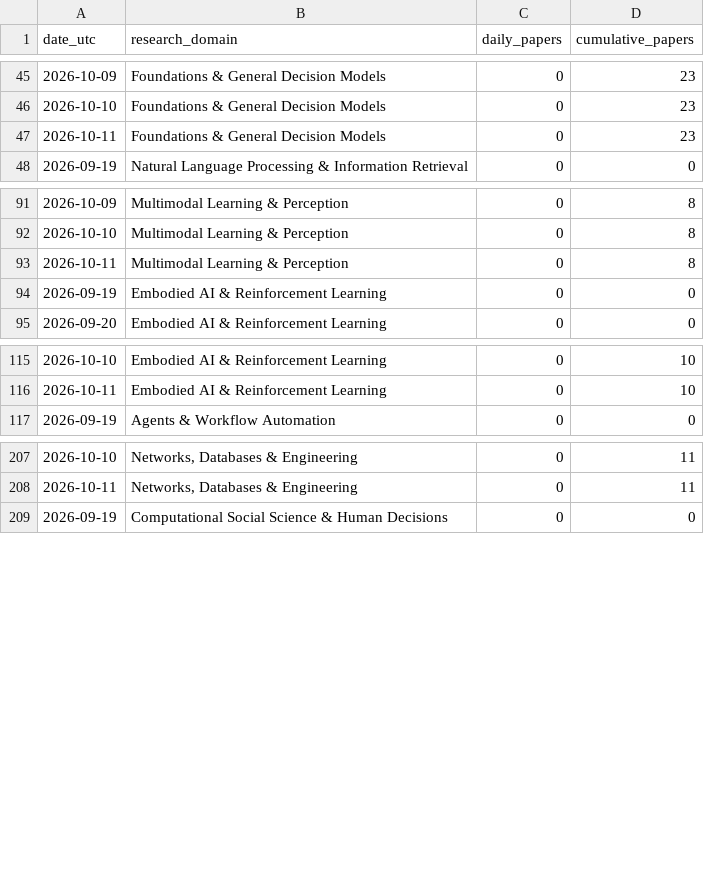
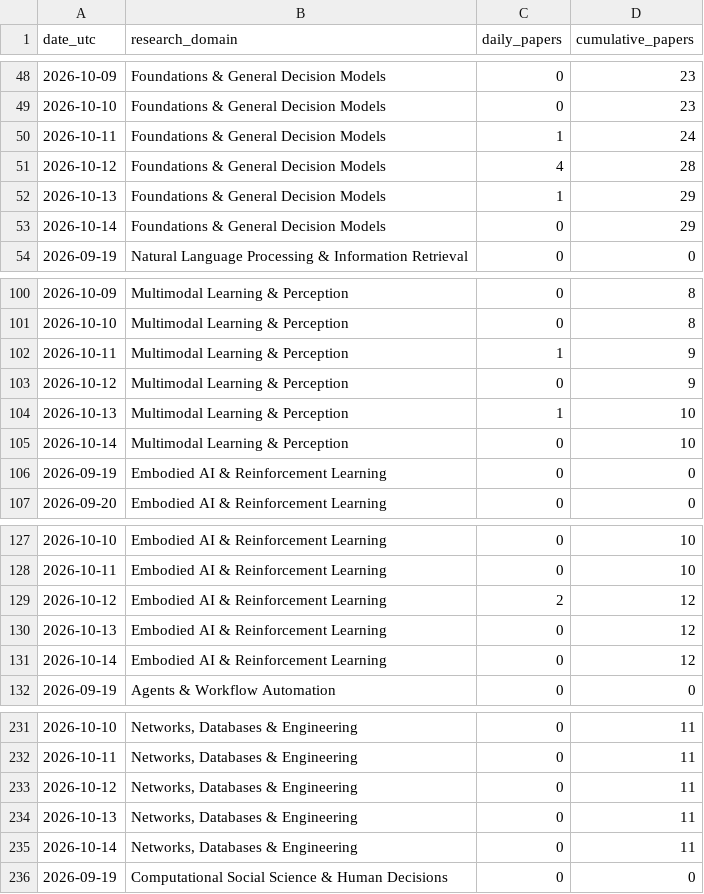
Before and after one commit to Oscar-dzy/Awesome-jev-papers, a CSV file: assets/trends/daily-paper-counts.csv, drawn as a sheet; only a part is shown, gaps mark what is left out; the diff covers the shown part only.

```diff
--- a/assets/trends/daily-paper-counts.csv
+++ b/assets/trends/daily-paper-counts.csv
@@ -46,3 +49,6 @@ date_utc,research_domain,daily_papers,cumulative_papers
 2026-10-10,Foundations & General Decision Models,0,23
-2026-10-11,Foundations & General Decision Models,0,23
+2026-10-11,Foundations & General Decision Models,1,24
+2026-10-12,Foundations & General Decision Models,4,28
+2026-10-13,Foundations & General Decision Models,1,29
+2026-10-14,Foundations & General Decision Models,0,29
 2026-09-19,Natural Language Processing & Information Retrieval,0,0
@@ -92,3 +101,6 @@ date_utc,research_domain,daily_papers,cumulative_papers
 2026-10-10,Multimodal Learning & Perception,0,8
-2026-10-11,Multimodal Learning & Perception,0,8
+2026-10-11,Multimodal Learning & Perception,1,9
+2026-10-12,Multimodal Learning & Perception,0,9
+2026-10-13,Multimodal Learning & Perception,1,10
+2026-10-14,Multimodal Learning & Perception,0,10
 2026-09-19,Embodied AI & Reinforcement Learning,0,0
@@ -116,2 +128,5 @@ date_utc,research_domain,daily_papers,cumulative_papers
 2026-10-11,Embodied AI & Reinforcement Learning,0,10
+2026-10-12,Embodied AI & Reinforcement Learning,2,12
+2026-10-13,Embodied AI & Reinforcement Learning,0,12
+2026-10-14,Embodied AI & Reinforcement Learning,0,12
 2026-09-19,Agents & Workflow Automation,0,0
@@ -208,2 +232,5 @@ date_utc,research_domain,daily_papers,cumulative_papers
 2026-10-11,"Networks, Databases & Engineering",0,11
+2026-10-12,"Networks, Databases & Engineering",0,11
+2026-10-13,"Networks, Databases & Engineering",0,11
+2026-10-14,"Networks, Databases & Engineering",0,11
 2026-09-19,Computational Social Science & Human Decisions,0,0
```
Also changed, not shown: 18 added rows and 29 edited cells elsewhere in this file, 15 other files.
